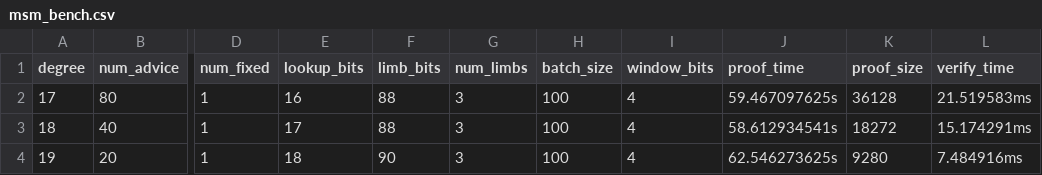
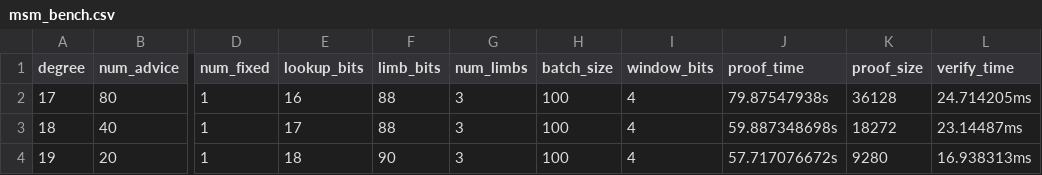
Before and after one commit to scroll-tech/halo2-lib, a CSV file: src/bn254/results/msm_bench.csv, drawn as a sheet; only a part is shown, gaps mark what is left out; the diff names each change by its address in the sheet, - before the commit and + after, or states it on an @@ line.

```diff
--- a/src/bn254/results/msm_bench.csv
+++ b/src/bn254/results/msm_bench.csv
-J2 (proof_time): 59.467097625s
+J2 (proof_time): 79.87547938s
-L2 (verify_time): 21.519583ms
+L2 (verify_time): 24.714205ms
-J3 (proof_time): 58.612934541s
+J3 (proof_time): 59.887348698s
-L3 (verify_time): 15.174291ms
+L3 (verify_time): 23.14487ms
-J4 (proof_time): 62.546273625s
+J4 (proof_time): 57.717076672s
-L4 (verify_time): 7.484916ms
+L4 (verify_time): 16.938313ms
```
Also changed, not shown: src/secp256k1/results/ecdsa_bench.csv, 4 other files.
